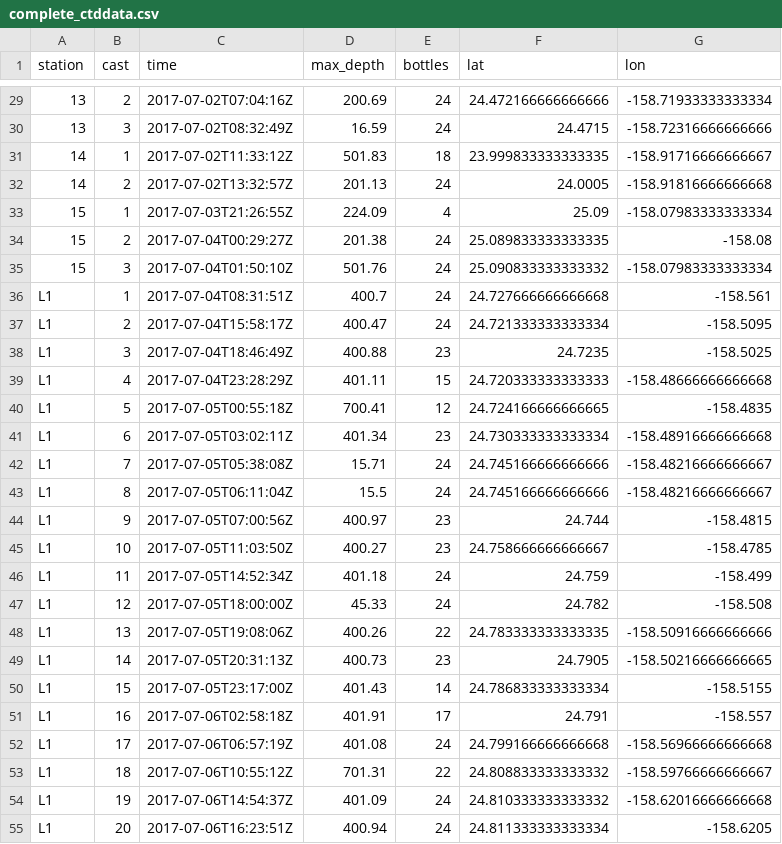
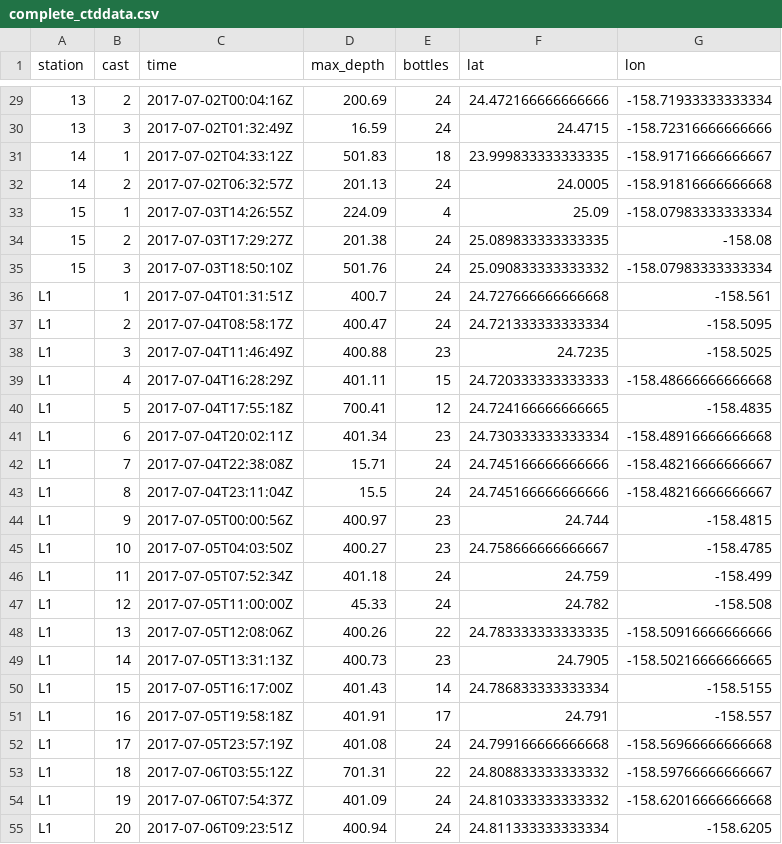
Before and after one commit to wkumler/MesoscopeMetabolomicsManuscript, a CSV file: metadata/complete_ctddata.csv, drawn as a sheet; only a part is shown, gaps mark what is left out; the diff covers the shown part only.

```diff
--- a/metadata/complete_ctddata.csv
+++ b/metadata/complete_ctddata.csv
@@ -29,27 +29,27 @@ station,cast,time,max_depth,bottles,lat,lon
-13,2,2017-07-02T07:04:16Z,200.69,24,24.472166666666666,-158.71933333333334
-13,3,2017-07-02T08:32:49Z,16.59,24,24.4715,-158.72316666666666
-14,1,2017-07-02T11:33:12Z,501.83,18,23.999833333333335,-158.91716666666667
-14,2,2017-07-02T13:32:57Z,201.13,24,24.0005,-158.91816666666668
-15,1,2017-07-03T21:26:55Z,224.09,4,25.09,-158.07983333333334
-15,2,2017-07-04T00:29:27Z,201.38,24,25.089833333333335,-158.08
-15,3,2017-07-04T01:50:10Z,501.76,24,25.090833333333332,-158.07983333333334
-L1,1,2017-07-04T08:31:51Z,400.7,24,24.727666666666668,-158.561
-L1,2,2017-07-04T15:58:17Z,400.47,24,24.721333333333334,-158.5095
-L1,3,2017-07-04T18:46:49Z,400.88,23,24.7235,-158.5025
-L1,4,2017-07-04T23:28:29Z,401.11,15,24.720333333333333,-158.48666666666668
-L1,5,2017-07-05T00:55:18Z,700.41,12,24.724166666666665,-158.4835
-L1,6,2017-07-05T03:02:11Z,401.34,23,24.730333333333334,-158.48916666666668
-L1,7,2017-07-05T05:38:08Z,15.71,24,24.745166666666666,-158.48216666666667
-L1,8,2017-07-05T06:11:04Z,15.5,24,24.745166666666666,-158.48216666666667
-L1,9,2017-07-05T07:00:56Z,400.97,23,24.744,-158.4815
-L1,10,2017-07-05T11:03:50Z,400.27,23,24.758666666666667,-158.4785
-L1,11,2017-07-05T14:52:34Z,401.18,24,24.759,-158.499
-L1,12,2017-07-05T18:00:00Z,45.33,24,24.782,-158.508
-L1,13,2017-07-05T19:08:06Z,400.26,22,24.783333333333335,-158.50916666666666
-L1,14,2017-07-05T20:31:13Z,400.73,23,24.7905,-158.50216666666665
-L1,15,2017-07-05T23:17:00Z,401.43,14,24.786833333333334,-158.5155
-L1,16,2017-07-06T02:58:18Z,401.91,17,24.791,-158.557
-L1,17,2017-07-06T06:57:19Z,401.08,24,24.799166666666668,-158.56966666666668
-L1,18,2017-07-06T10:55:12Z,701.31,22,24.808833333333332,-158.59766666666667
-L1,19,2017-07-06T14:54:37Z,401.09,24,24.810333333333332,-158.62016666666668
-L1,20,2017-07-06T16:23:51Z,400.94,24,24.811333333333334,-158.6205
+13,2,2017-07-02T00:04:16Z,200.69,24,24.472166666666666,-158.71933333333334
+13,3,2017-07-02T01:32:49Z,16.59,24,24.4715,-158.72316666666666
+14,1,2017-07-02T04:33:12Z,501.83,18,23.999833333333335,-158.91716666666667
+14,2,2017-07-02T06:32:57Z,201.13,24,24.0005,-158.91816666666668
+15,1,2017-07-03T14:26:55Z,224.09,4,25.09,-158.07983333333334
+15,2,2017-07-03T17:29:27Z,201.38,24,25.089833333333335,-158.08
+15,3,2017-07-03T18:50:10Z,501.76,24,25.090833333333332,-158.07983333333334
+L1,1,2017-07-04T01:31:51Z,400.7,24,24.727666666666668,-158.561
+L1,2,2017-07-04T08:58:17Z,400.47,24,24.721333333333334,-158.5095
+L1,3,2017-07-04T11:46:49Z,400.88,23,24.7235,-158.5025
+L1,4,2017-07-04T16:28:29Z,401.11,15,24.720333333333333,-158.48666666666668
+L1,5,2017-07-04T17:55:18Z,700.41,12,24.724166666666665,-158.4835
+L1,6,2017-07-04T20:02:11Z,401.34,23,24.730333333333334,-158.48916666666668
+L1,7,2017-07-04T22:38:08Z,15.71,24,24.745166666666666,-158.48216666666667
+L1,8,2017-07-04T23:11:04Z,15.5,24,24.745166666666666,-158.48216666666667
+L1,9,2017-07-05T00:00:56Z,400.97,23,24.744,-158.4815
+L1,10,2017-07-05T04:03:50Z,400.27,23,24.758666666666667,-158.4785
+L1,11,2017-07-05T07:52:34Z,401.18,24,24.759,-158.499
+L1,12,2017-07-05T11:00:00Z,45.33,24,24.782,-158.508
+L1,13,2017-07-05T12:08:06Z,400.26,22,24.783333333333335,-158.50916666666666
+L1,14,2017-07-05T13:31:13Z,400.73,23,24.7905,-158.50216666666665
+L1,15,2017-07-05T16:17:00Z,401.43,14,24.786833333333334,-158.5155
+L1,16,2017-07-05T19:58:18Z,401.91,17,24.791,-158.557
+L1,17,2017-07-05T23:57:19Z,401.08,24,24.799166666666668,-158.56966666666668
+L1,18,2017-07-06T03:55:12Z,701.31,22,24.808833333333332,-158.59766666666667
+L1,19,2017-07-06T07:54:37Z,401.09,24,24.810333333333332,-158.62016666666668
+L1,20,2017-07-06T09:23:51Z,400.94,24,24.811333333333334,-158.6205
```
Also changed, not shown: 131 edited cells elsewhere in this file, metadata/filled_file_metadata.csv, 3 other files.
